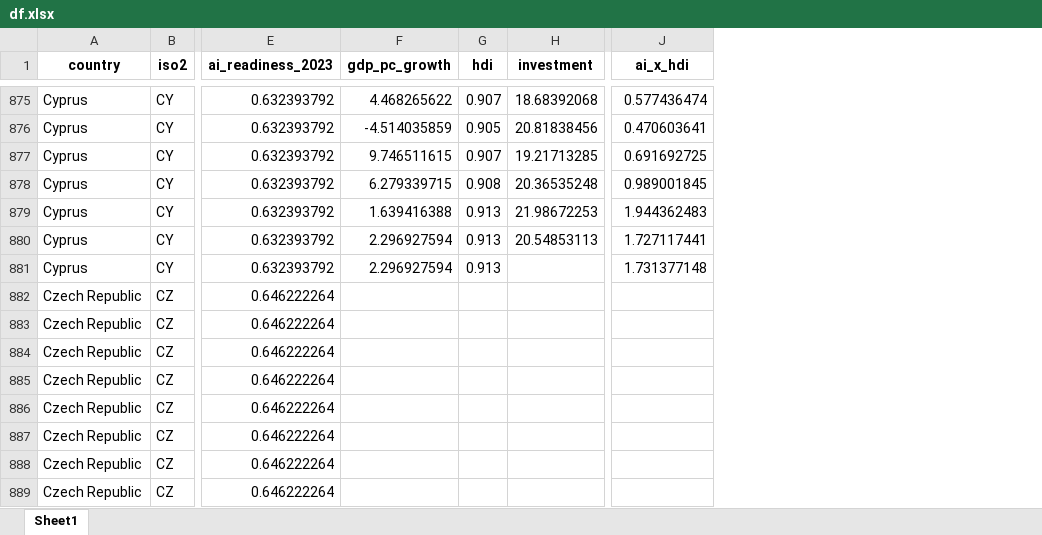
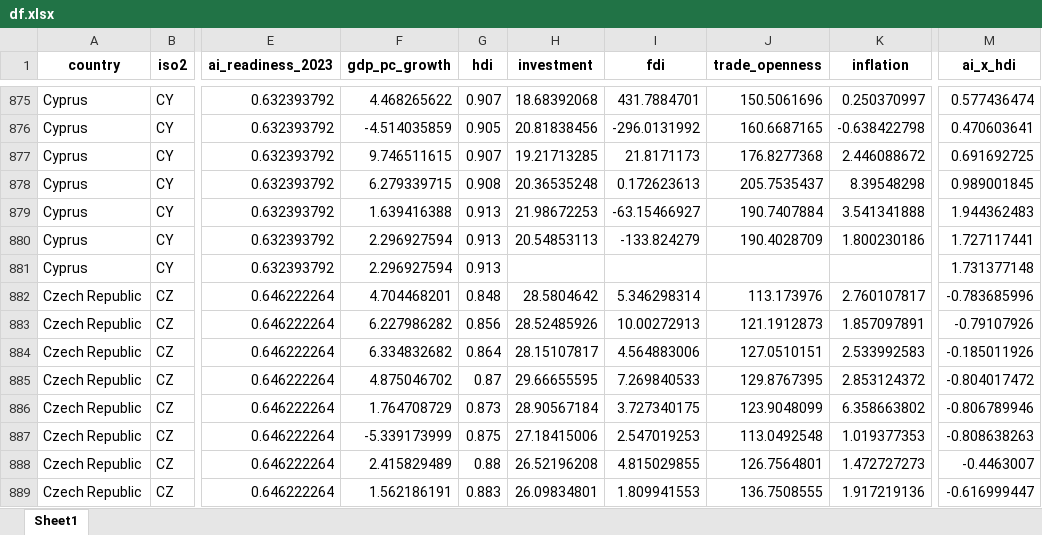
Before and after one commit to matthiasvem/Matyas-Thesis, an Excel workbook: DataFrame and Coding/df.xlsx, sheet Sheet1, drawn as a sheet; only a part is shown, gaps mark what is left out; values as stored, in another font and other column widths than the file's, no borders; addresses are those after the commit; the diff covers the shown part only; the diff names each change by its address in the sheet, - before the commit and + after, or states it on an @@ line.

```diff
--- a/DataFrame and Coding/df.xlsx (sheet Sheet1)
+++ b/DataFrame and Coding/df.xlsx (sheet Sheet1)
+column I (fdi), rows 875-889: 431.7884701 | -296.0131992 | 21.8171173 | 0.172623613 | -63.15466927 | -133.824279 |  | 5.346298314 | 10.00272913 | 4.564883006 | 7.269840533 | 3.727340175 | 2.547019253 | 4.815029855 | 1.809941553
+column J (trade_openness), rows 875-889: 150.5061696 | 160.6687165 | 176.8277368 | 205.7535437 | 190.7407884 | 190.4028709 |  | 113.173976 | 121.1912873 | 127.0510151 | 129.8767395 | 123.9048099 | 113.0492548 | 126.7564801 | 136.7508555
+column K (inflation), rows 875-889: 0.250370997 | -0.638422798 | 2.446088672 | 8.39548298 | 3.541341888 | 1.800230186 |  | 2.760107817 | 1.857097891 | 2.533992583 | 2.853124372 | 6.358663802 | 1.019377353 | 1.472727273 | 1.917219136
-F882 (gdp_pc_growth): (empty)
+F882 (gdp_pc_growth): 4.704468201
-G882 (hdi): (empty)
+G882 (hdi): 0.848
-H882 (investment): (empty)
+H882 (investment): 28.5804642
-M882 (ai_x_hdi): (empty)
+M882 (ai_x_hdi): -0.783685996
-F883 (gdp_pc_growth): (empty)
+F883 (gdp_pc_growth): 6.227986282
-G883 (hdi): (empty)
+G883 (hdi): 0.856
-H883 (investment): (empty)
+H883 (investment): 28.52485926
-M883 (ai_x_hdi): (empty)
+M883 (ai_x_hdi): -0.79107926
-F884 (gdp_pc_growth): (empty)
+F884 (gdp_pc_growth): 6.334832682
-G884 (hdi): (empty)
+G884 (hdi): 0.864
-H884 (investment): (empty)
+H884 (investment): 28.15107817
-M884 (ai_x_hdi): (empty)
+M884 (ai_x_hdi): -0.185011926
-F885 (gdp_pc_growth): (empty)
+F885 (gdp_pc_growth): 4.875046702
-G885 (hdi): (empty)
+G885 (hdi): 0.87
-H885 (investment): (empty)
+H885 (investment): 29.66655595
-M885 (ai_x_hdi): (empty)
+M885 (ai_x_hdi): -0.804017472
-F886 (gdp_pc_growth): (empty)
+F886 (gdp_pc_growth): 1.764708729
-G886 (hdi): (empty)
+G886 (hdi): 0.873
-H886 (investment): (empty)
+H886 (investment): 28.90567184
-M886 (ai_x_hdi): (empty)
+M886 (ai_x_hdi): -0.806789946
-F887 (gdp_pc_growth): (empty)
+F887 (gdp_pc_growth): -5.339173999
-G887 (hdi): (empty)
+G887 (hdi): 0.875
-H887 (investment): (empty)
+H887 (investment): 27.18415006
-M887 (ai_x_hdi): (empty)
+M887 (ai_x_hdi): -0.808638263
-F888 (gdp_pc_growth): (empty)
+F888 (gdp_pc_growth): 2.415829489
-G888 (hdi): (empty)
+G888 (hdi): 0.88
-H888 (investment): (empty)
+H888 (investment): 26.52196208
-M888 (ai_x_hdi): (empty)
+M888 (ai_x_hdi): -0.4463007
-F889 (gdp_pc_growth): (empty)
+F889 (gdp_pc_growth): 1.562186191
-G889 (hdi): (empty)
+G889 (hdi): 0.883
-H889 (investment): (empty)
+H889 (investment): 26.09834801
-M889 (ai_x_hdi): (empty)
+M889 (ai_x_hdi): -0.616999447
```
Also changed, not shown: 388 edited cells elsewhere in this sheet, 29 other files.
